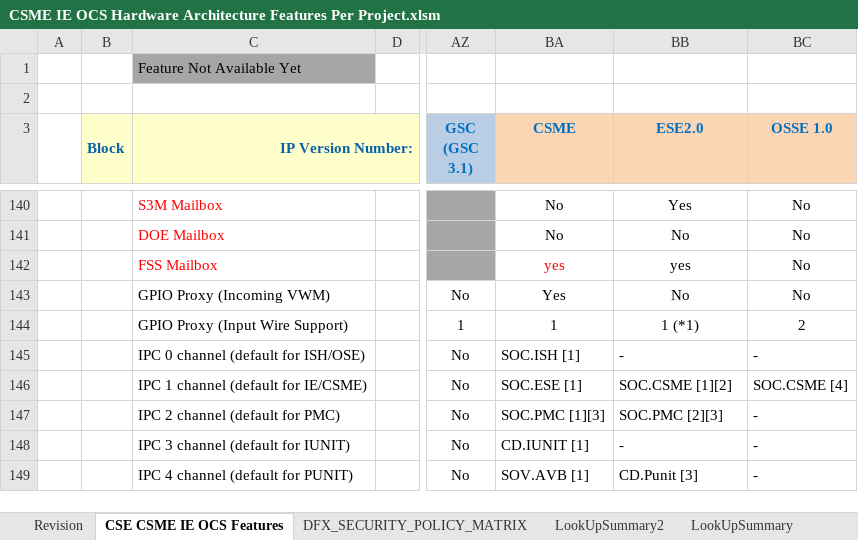
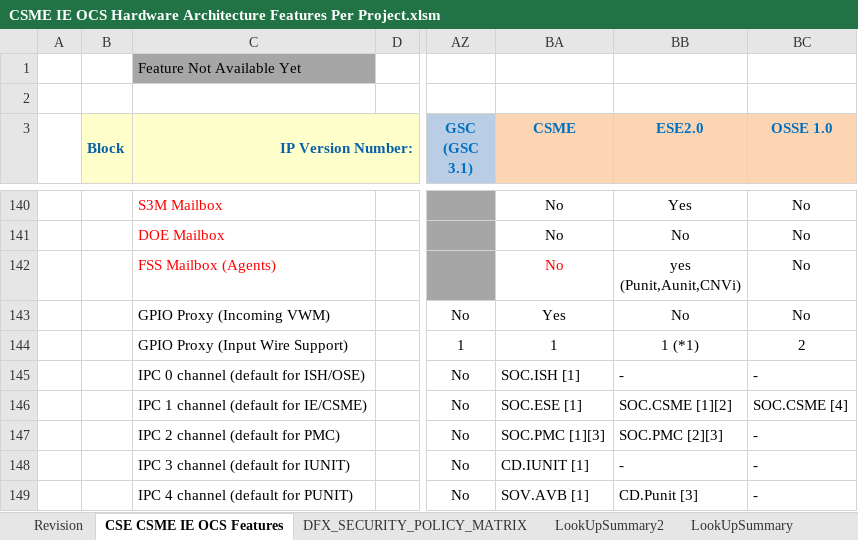
Before and after one commit to jasonx-tsao/exp_vtb, an Excel workbook: ArchSpecs/Working/CSME IE OCS Hardware Architecture Features Per Project.xlsm, sheet CSE CSME IE OCS Features, drawn as a sheet; only a part is shown, gaps mark what is left out; values as stored, in another font and other column widths than the file's, no borders; conditional formats not drawn; ↵ is a line break in a cell; the diff names each change by its address in the sheet, - before the commit and + after, or states it on an @@ line.

Commit message:
Update for [LNL][Others-L] CNVi FW loading through ESE : https://hsdes.intel.com/appstore/article/#/1509427046
[git-p4: depot-paths = "//depot/projects/coe/CSME/": change = 800344]

```diff
--- a/ArchSpecs/Working/CSME IE OCS Hardware Architecture Features Per Project.xlsm (sheet CSE CSME IE OCS Features)
+++ b/ArchSpecs/Working/CSME IE OCS Hardware Architecture Features Per Project.xlsm (sheet CSE CSME IE OCS Features)
-C142 (IP Version Number:): FSS Mailbox
+C142 (IP Version Number:): FSS Mailbox (Agents)
-BA142 (CSME): yes
+BA142 (CSME): No
-BB142 (ESE2.0): yes
+BB142 (ESE2.0): yes ↵ (Punit,Aunit,CNVi)
```
Also changed, not shown: sheet Revision, charts or pictures.
